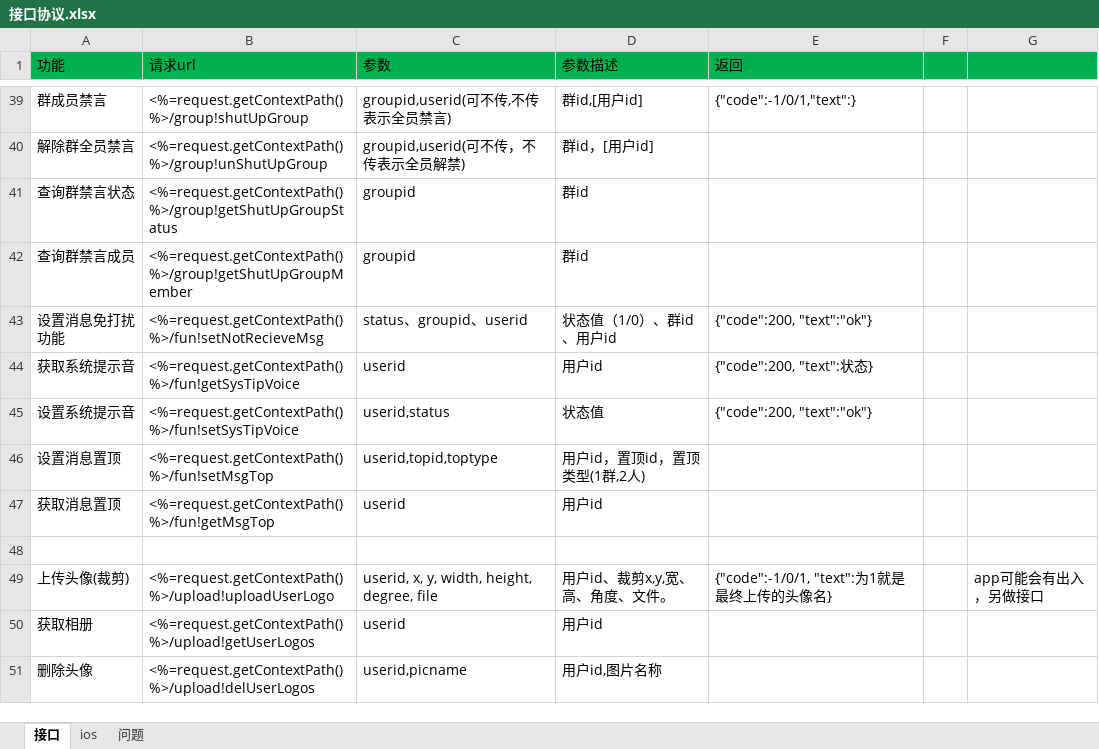
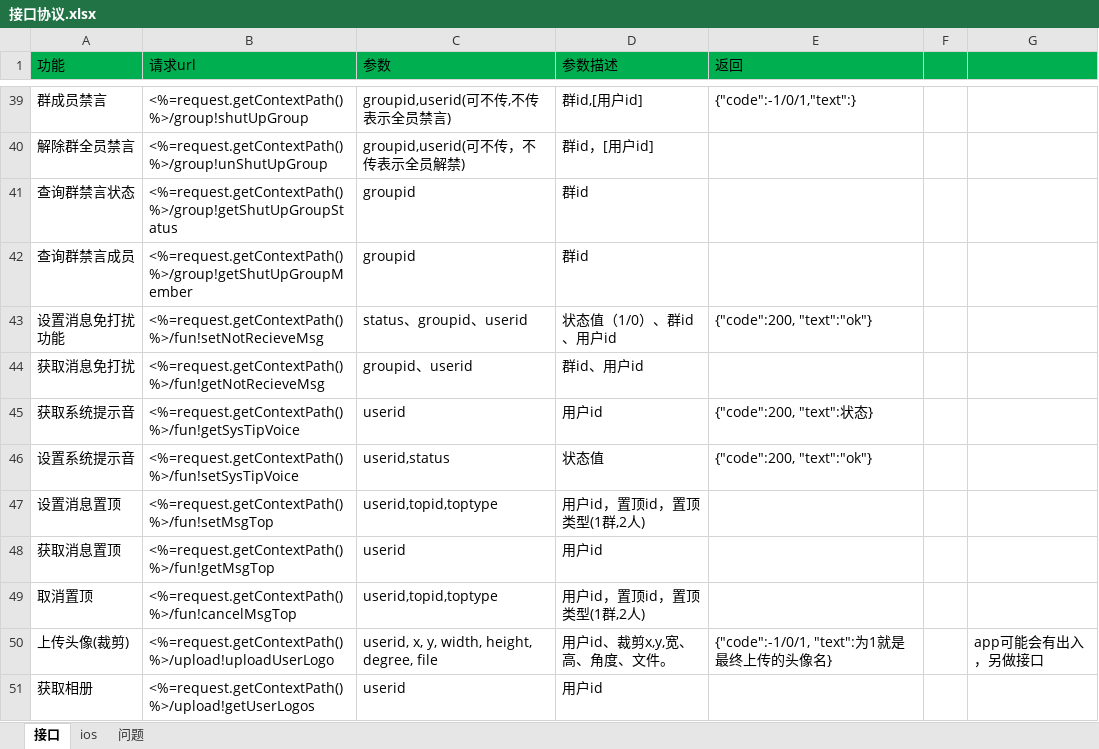
Before and after one commit to elementdavv/ims, an Excel workbook: sealtalk/doc/接口协议.xlsx, sheet 接口, drawn as a sheet; only a part is shown, gaps mark what is left out; the shorter side is filled out with more unchanged rows; values as stored, in another font and other column widths than the file's, no borders; addresses are those after the commit; the diff names each change by its address in the sheet, - before the commit and + after, or states it on an @@ line.

```diff
--- a/sealtalk/doc/接口协议.xlsx (sheet 接口)
+++ b/sealtalk/doc/接口协议.xlsx (sheet 接口)
+row 44: 获取消息免打扰 | <%=request.getContextPath() %>/fun!getNotRecieveMsg | groupid、userid | 群id、用户id
-row 49: (empty)
+row 49: 取消置顶 | <%=request.getContextPath() %>/fun!cancelMsgTop | userid,topid,toptype | 用户id，置顶id，置顶类型(1群,2人)
```
Also changed, not shown: 27 other files.
